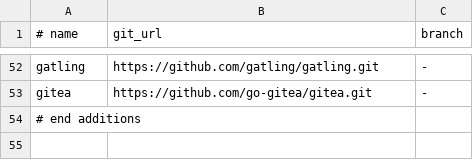
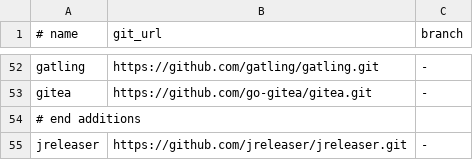
Before and after one commit to io-pipeline/dev-assets, a TSV file: scripts/config/reference-repos.tsv, drawn as a sheet; only a part is shown, gaps mark what is left out; the diff names each change by its address in the sheet, - before the commit and + after, or states it on an @@ line.

Commit message:
Add JReleaser to reference repositories list

```diff
--- a/scripts/config/reference-repos.tsv
+++ b/scripts/config/reference-repos.tsv
+row 55: jreleaser | https://github.com/jreleaser/jreleaser.git | -
```
